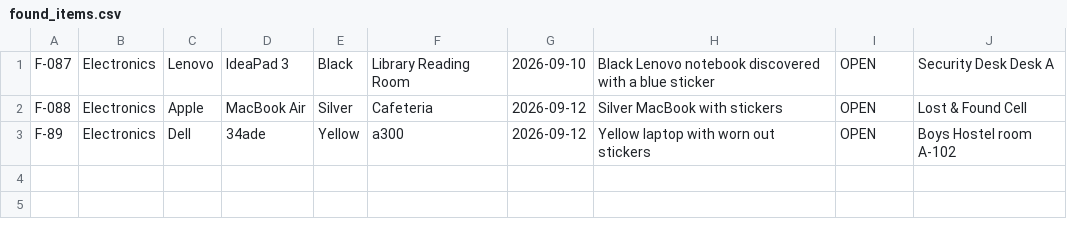
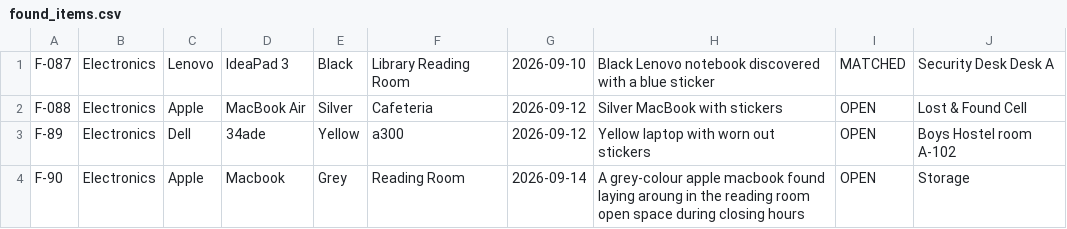
Before and after one commit to Nilesh217/IntelliFind, a CSV file: data/found_items.csv, drawn as a sheet.

```diff
--- a/data/found_items.csv
+++ b/data/found_items.csv
@@ -1,3 +1,4 @@
-F-087,Electronics,Lenovo,IdeaPad 3,Black,Library Reading Room,2026-09-10,Black Lenovo notebook discovered with a blue sticker,OPEN,Security Desk Desk A
+F-087,Electronics,Lenovo,IdeaPad 3,Black,Library Reading Room,2026-09-10,Black Lenovo notebook discovered with a blue sticker,MATCHED,Security Desk Desk A
 F-088,Electronics,Apple,MacBook Air,Silver,Cafeteria,2026-09-12,Silver MacBook with stickers,OPEN,Lost & Found Cell
 F-89,Electronics,Dell,34ade,Yellow,a300,2026-09-12,Yellow laptop with worn out stickers,OPEN,Boys Hostel room A-102
+F-90,Electronics,Apple,Macbook,Grey,Reading Room,2026-09-14,A grey-colour apple macbook found laying aroung in the reading room open space during closing hours,OPEN,Storage
```
Also changed, not shown: data/lost_items.csv, 10 other files.
